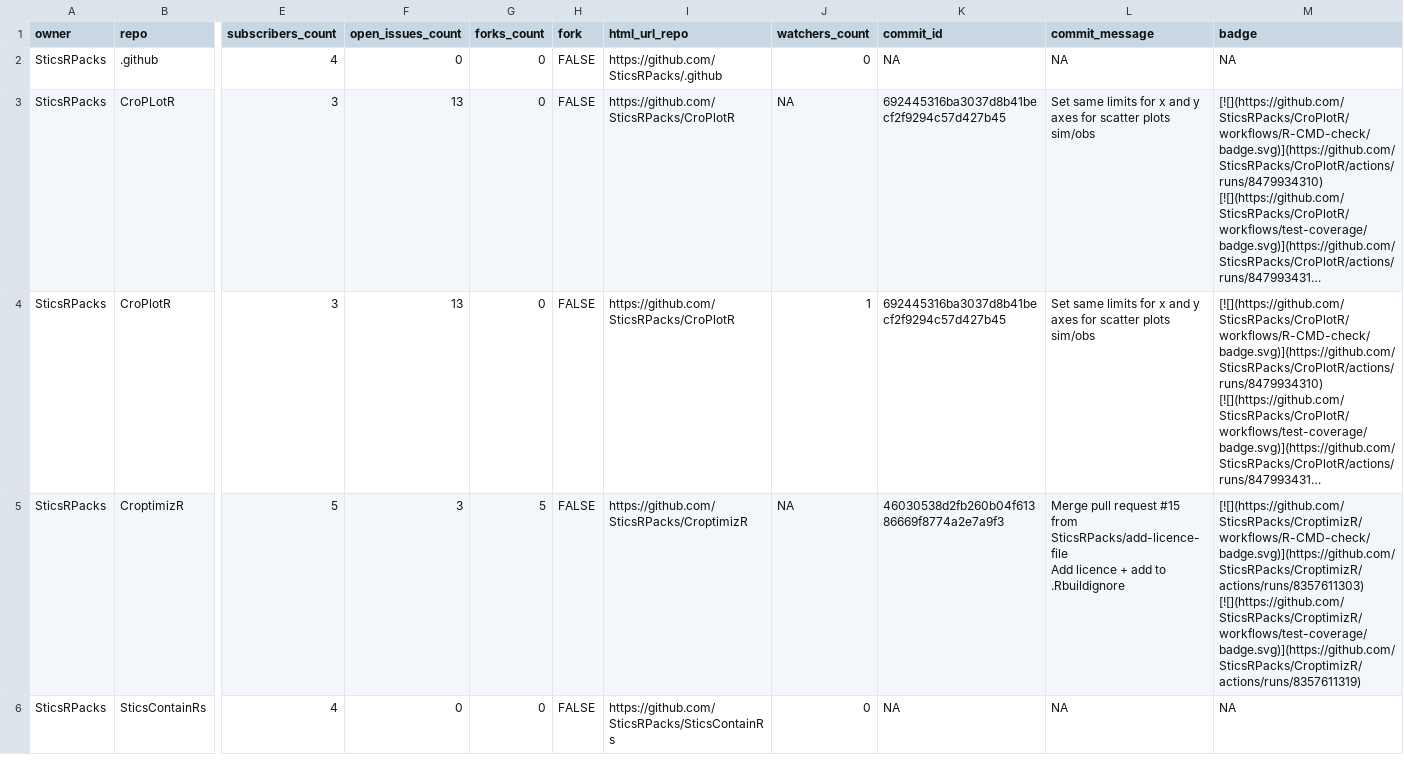
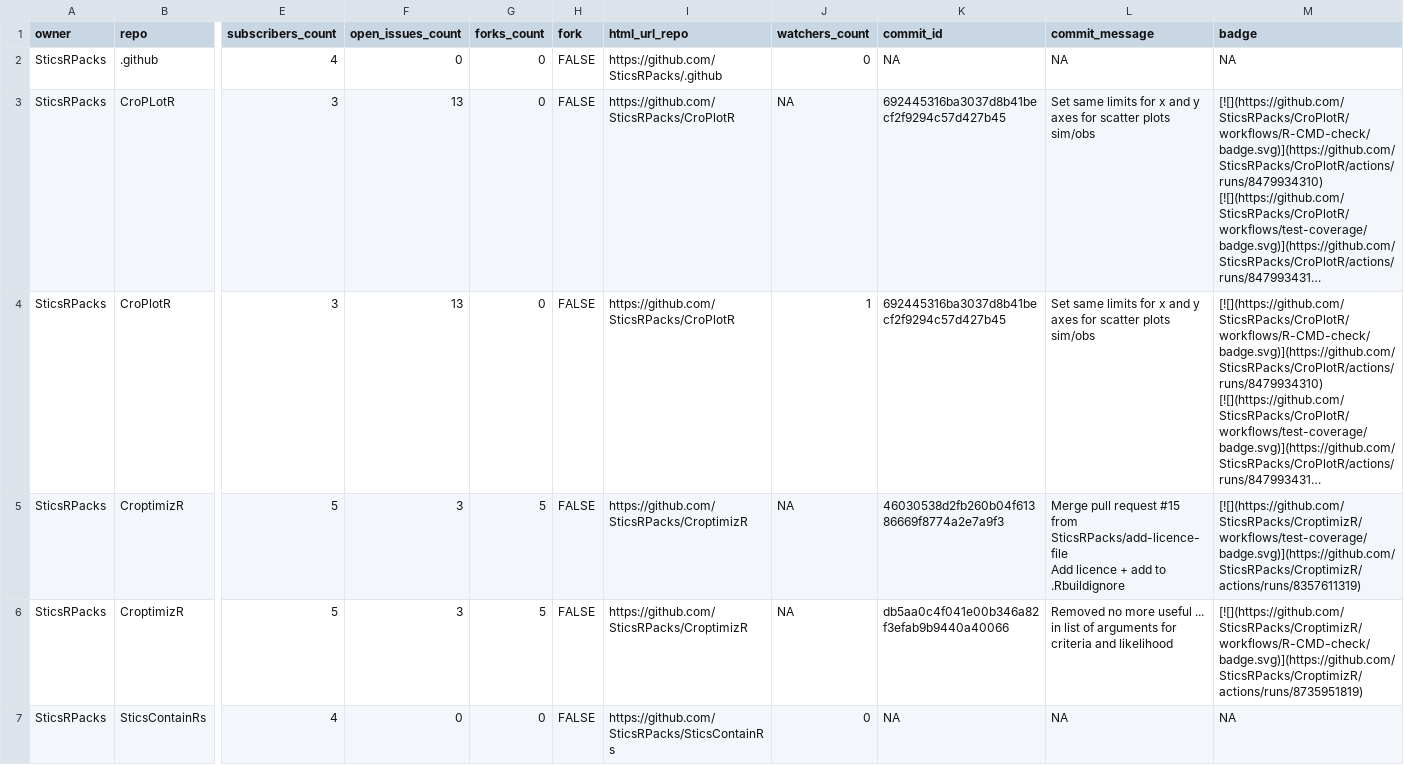
Before and after one commit to SticsRPacks/status, a CSV file: repos.csv, drawn as a sheet; only a part is shown, gaps mark what is left out; long unchanged cells end in …; rows hold the shown columns only; the diff covers the shown part only; the diff names each change by its address in the sheet, - before the commit and + after, or states it on an @@ line.

```diff
--- a/repos.csv
+++ b/repos.csv
-M5 (badge): [![](https://github.com/SticsRPacks/CroptimizR/workflows/R-CMD-check/badge.svg)](https://github.com/SticsRPacks/CroptimizR/actions/runs/8357611303) [![](https://github.com/SticsRPacks/CroptimizR/workflows/test-coverage/badge.svg)](https://github.com/SticsRPacks/CroptimizR/actions/runs/8357611319)
+M5 (badge): [![](https://github.com/SticsRPacks/CroptimizR/workflows/test-coverage/badge.svg)](https://github.com/SticsRPacks/CroptimizR/actions/runs/8357611319)
+row 6: SticsRPacks | CroptimizR | 5 | 3 | 5 | FALSE | https://github.com/SticsRPacks/CroptimizR | NA | db5aa0c4f041e00b346a82f3efab9b9440a40066 | Removed no more useful ... in list of arguments for criteria and likelihood | [![](https://github.com/SticsRPacks/CroptimizR/workflows/R-CMD-check/badge.svg)](https://github.com/SticsRPacks/CroptimizR/actions/runs/8735951819)
```
Also changed, not shown: 1 added row and 2 removed rows elsewhere in this file, 2 other files.
